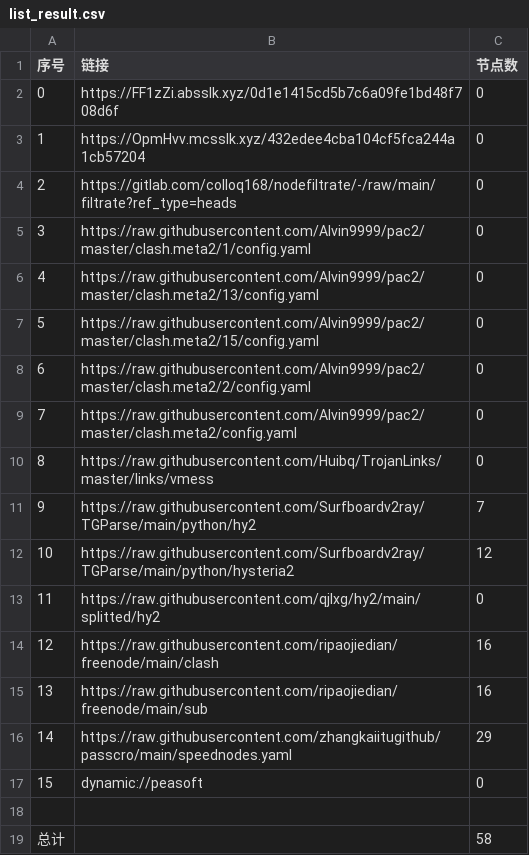
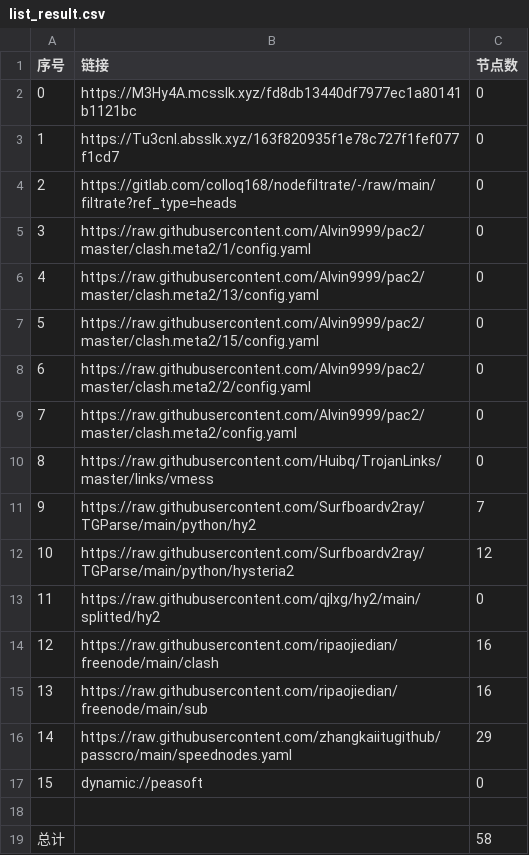
Before and after one commit to nowts71/NoMoreWalls, a CSV file: list_result.csv, drawn as a sheet.

```diff
--- a/list_result.csv
+++ b/list_result.csv
@@ -1,4 +1,4 @@
 序号,链接,节点数
-0,https://FF1zZi.absslk.xyz/0d1e1415cd5b7c6a09fe1bd48f708d6f,0
-1,https://OpmHvv.mcsslk.xyz/432edee4cba104cf5fca244a1cb57204,0
+0,https://M3Hy4A.mcsslk.xyz/fd8db13440df7977ec1a80141b1121bc,0
+1,https://Tu3cnl.absslk.xyz/163f820935f1e78c727f1fef077f1cd7,0
 2,https://gitlab.com/colloq168/nodefiltrate/-/raw/main/filtrate?ref_type=heads,0
```
Also changed, not shown: 3 other files.
